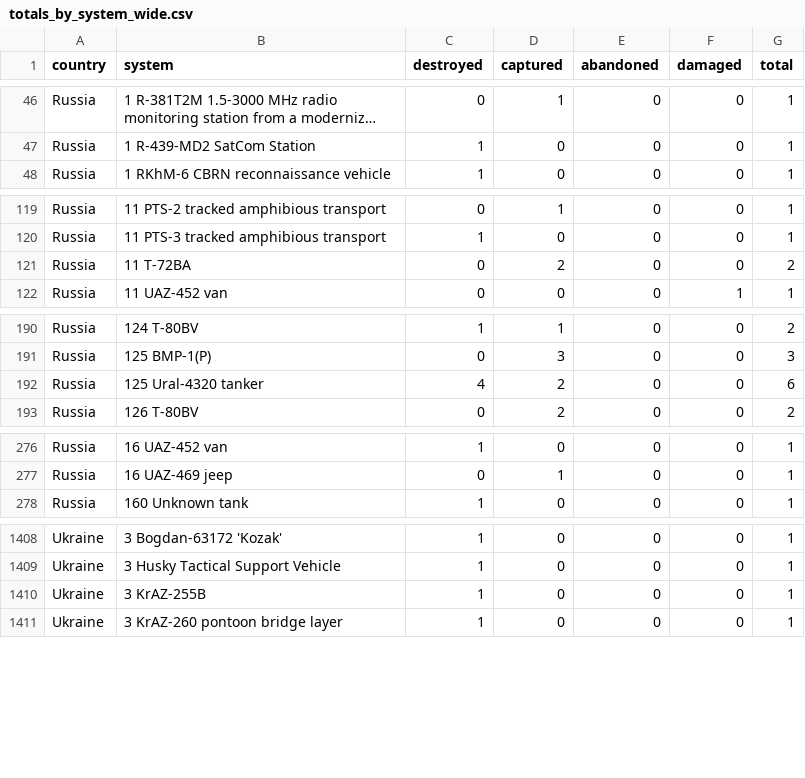
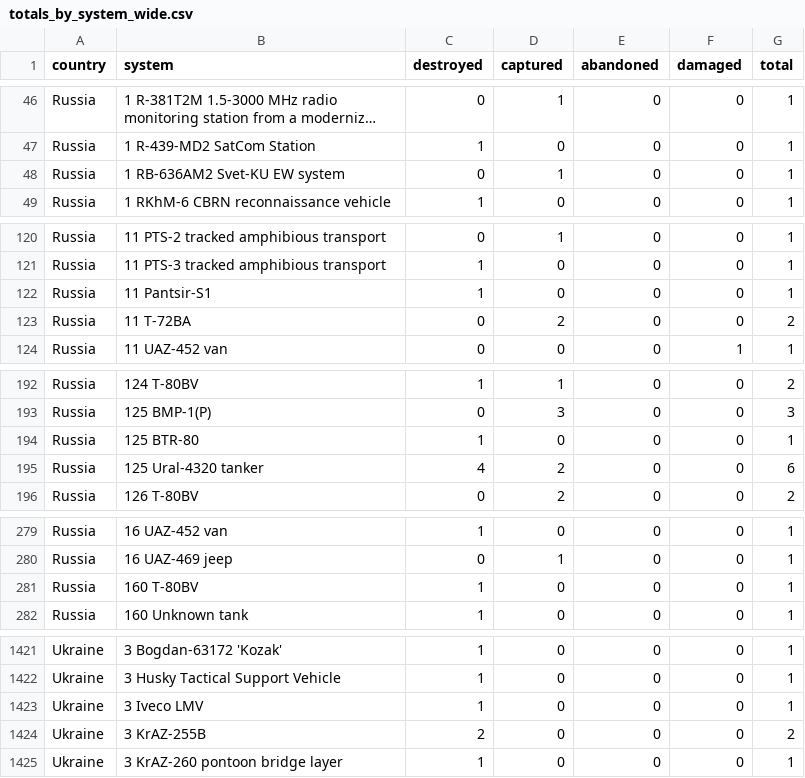
Before and after one commit to scarnecchia/oryx_data, a CSV file: totals_by_system_wide.csv, drawn as a sheet; only a part is shown, gaps mark what is left out; long unchanged cells end in …; addresses are those after the commit; the diff covers the shown part only; the diff names each change by its address in the sheet, - before the commit and + after, or states it on an @@ line.

```diff
--- a/totals_by_system_wide.csv
+++ b/totals_by_system_wide.csv
+row 48: Russia | 1 RB-636AM2 Svet-KU EW system | 0 | 1 | 0 | 0 | 1
+row 122: Russia | 11 Pantsir-S1 | 1 | 0 | 0 | 0 | 1
+row 194: Russia | 125 BTR-80 | 1 | 0 | 0 | 0 | 1
+row 281: Russia | 160 T-80BV | 1 | 0 | 0 | 0 | 1
+row 1423: Ukraine | 3 Iveco LMV | 1 | 0 | 0 | 0 | 1
-C1424 (destroyed): 1
+C1424 (destroyed): 2
-G1424 (total): 1
+G1424 (total): 2
```
Also changed, not shown: 11 added rows and 27 edited cells elsewhere in this file, daily_count.csv, event_abandoned.csv, 5 other files.
